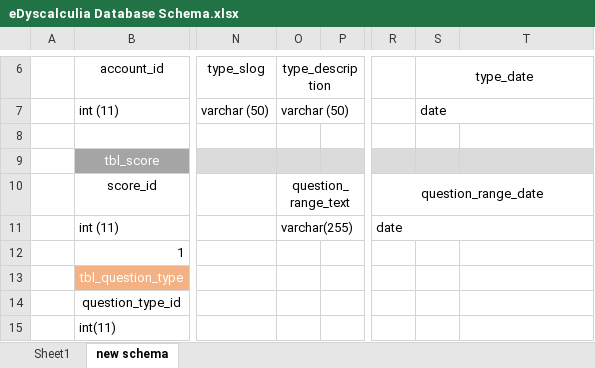
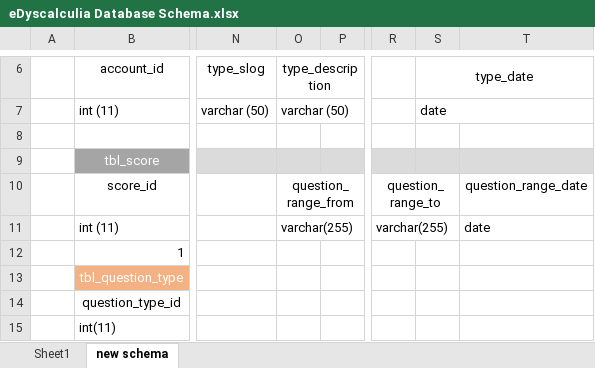
Before and after one commit to jegger06/edyscalculia_app, an Excel workbook: materials/documentation/eDyscalculia Database Schema.xlsx, sheet new schema, drawn as a sheet; only a part is shown, gaps mark what is left out; values as stored, in another font and other column widths than the file's, no borders; the diff names each change by its address in the sheet, - before the commit and + after, or states it on an @@ line.

Commit message:
Working on the question route. Lists is done

```diff
--- a/materials/documentation/eDyscalculia Database Schema.xlsx (sheet new schema)
+++ b/materials/documentation/eDyscalculia Database Schema.xlsx (sheet new schema)
-O10 (type_description): question_range_text
+O10 (type_description): question_range_from
-R10: question_range_date
+R10: question_range_to
-R10:T10 merged
+R10:S10 merged
-T10: (empty)
+T10: question_range_date
-R11: date
+R11: varchar(255)
-R11:T11 merged
+R11:S11 merged
-T11: (empty)
+T11: date
```
Also changed, not shown: 5 other files.
